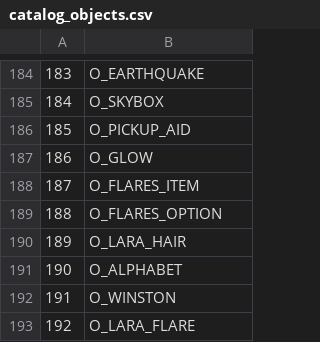
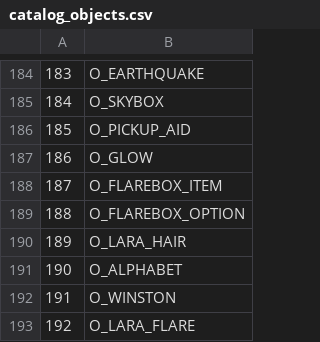
Before and after one commit to LostArtefacts/TRX, a CSV file: data/tr1/ship/cfg/catalog_objects.csv, drawn as a sheet; only a part is shown, gaps mark what is left out.

Commit message:
objects: rename flares to flarebox

```diff
--- a/data/tr1/ship/cfg/catalog_objects.csv
+++ b/data/tr1/ship/cfg/catalog_objects.csv
@@ -187,4 +187,4 @@
 186, O_GLOW
-187, O_FLARES_ITEM
-188, O_FLARES_OPTION
+187, O_FLAREBOX_ITEM
+188, O_FLAREBOX_OPTION
 189, O_LARA_HAIR
```
Also changed, not shown: 14 other files.
